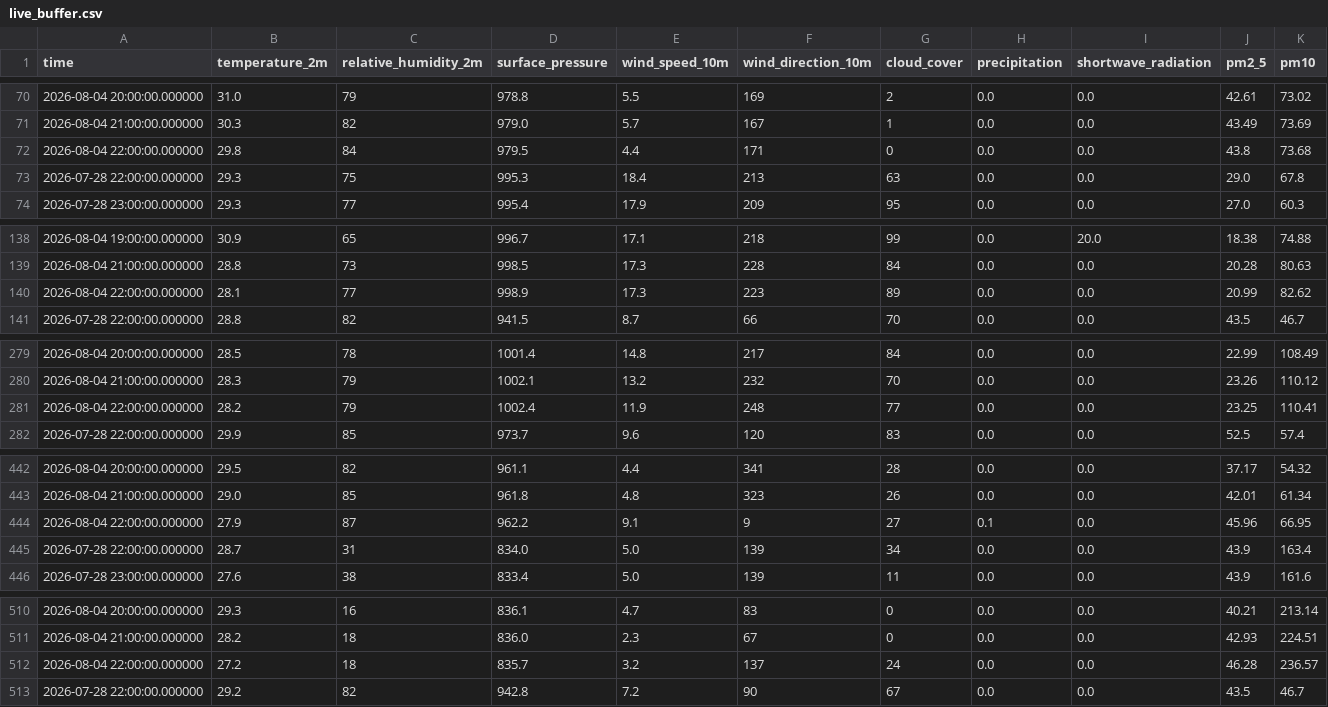
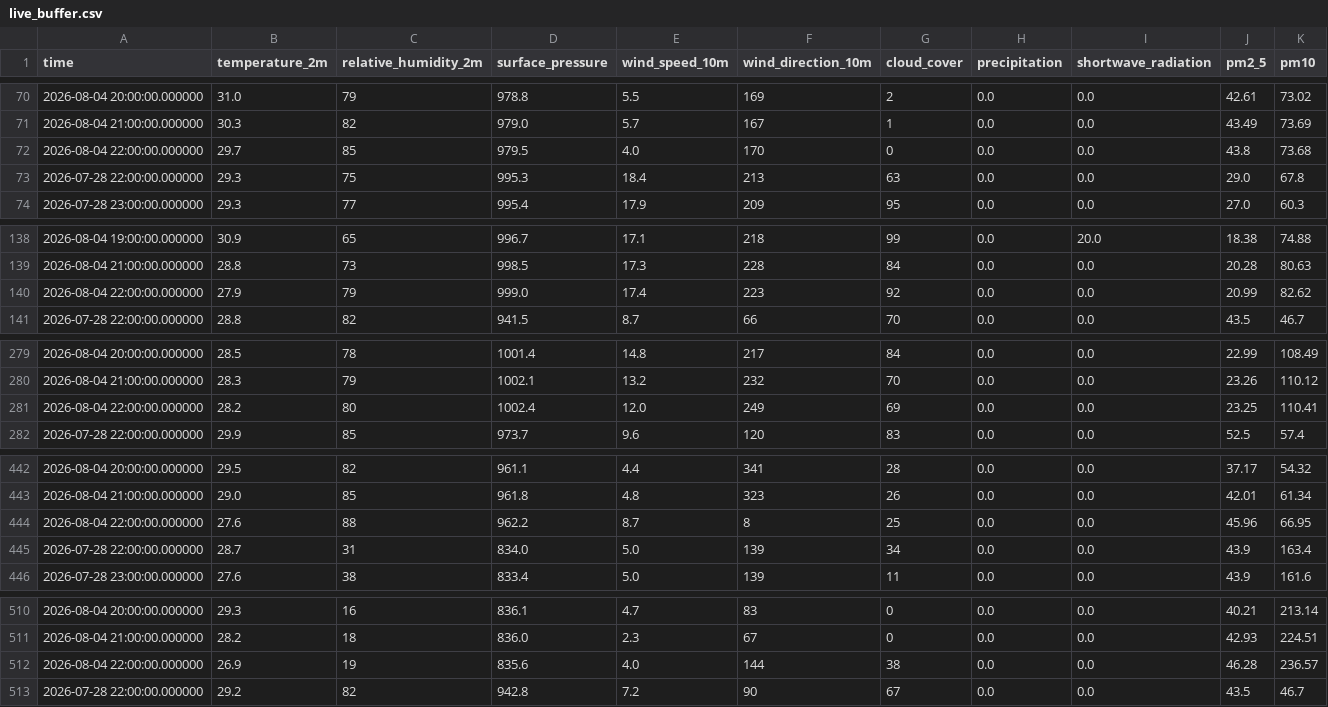
Before and after one commit to amnaaltaf98-gif/10P_AQI_PREDICTOR, a CSV file: data/live_buffer.csv, drawn as a sheet; only a part is shown, gaps mark what is left out; the diff covers the shown part only; the diff names each change by its address in the sheet, - before the commit and + after, or states it on an @@ line.

```diff
--- a/data/live_buffer.csv
+++ b/data/live_buffer.csv
-B72 (temperature_2m): 29.8
+B72 (temperature_2m): 29.7
-C72 (relative_humidity_2m): 84
+C72 (relative_humidity_2m): 85
-E72 (wind_speed_10m): 4.4
+E72 (wind_speed_10m): 4.0
-F72 (wind_direction_10m): 171
+F72 (wind_direction_10m): 170
-B140 (temperature_2m): 28.1
+B140 (temperature_2m): 27.9
-C140 (relative_humidity_2m): 77
+C140 (relative_humidity_2m): 79
-D140 (surface_pressure): 998.9
+D140 (surface_pressure): 999.0
-E140 (wind_speed_10m): 17.3
+E140 (wind_speed_10m): 17.4
-G140 (cloud_cover): 89
+G140 (cloud_cover): 92
-C281 (relative_humidity_2m): 79
+C281 (relative_humidity_2m): 80
-E281 (wind_speed_10m): 11.9
+E281 (wind_speed_10m): 12.0
-F281 (wind_direction_10m): 248
+F281 (wind_direction_10m): 249
-G281 (cloud_cover): 77
+G281 (cloud_cover): 69
-B444 (temperature_2m): 27.9
+B444 (temperature_2m): 27.6
-C444 (relative_humidity_2m): 87
+C444 (relative_humidity_2m): 88
-E444 (wind_speed_10m): 9.1
+E444 (wind_speed_10m): 8.7
-F444 (wind_direction_10m): 9
+F444 (wind_direction_10m): 8
-G444 (cloud_cover): 27
+G444 (cloud_cover): 25
-H444 (precipitation): 0.1
+H444 (precipitation): 0.0
-B512 (temperature_2m): 27.2
+B512 (temperature_2m): 26.9
-C512 (relative_humidity_2m): 18
+C512 (relative_humidity_2m): 19
-D512 (surface_pressure): 835.7
+D512 (surface_pressure): 835.6
-E512 (wind_speed_10m): 3.2
+E512 (wind_speed_10m): 4.0
-F512 (wind_direction_10m): 137
+F512 (wind_direction_10m): 144
-G512 (cloud_cover): 24
+G512 (cloud_cover): 38
```
Also changed, not shown: 18 edited cells elsewhere in this file.
